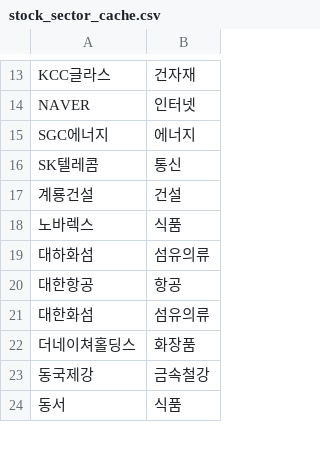
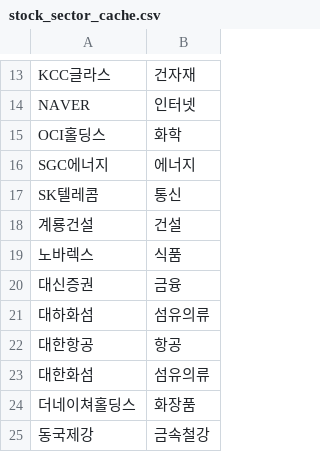
Before and after one commit to frel7022-png/Ochestration, a CSV file: stock_sector_cache.csv, drawn as a sheet; only a part is shown, gaps mark what is left out; the shorter side is filled out with more unchanged rows; the diff covers the shown part only.

```diff
--- a/stock_sector_cache.csv
+++ b/stock_sector_cache.csv
@@ -14,2 +14,3 @@ KCC글라스,건자재
 NAVER,인터넷
+OCI홀딩스,화학
 SGC에너지,에너지
@@ -18,2 +19,3 @@ SK텔레콤,통신
 노바렉스,식품
+대신증권,금융
 대하화섬,섬유의류
```
Also changed, not shown: 10 added rows elsewhere in this file, portfolio_data.csv, 4 other files.
